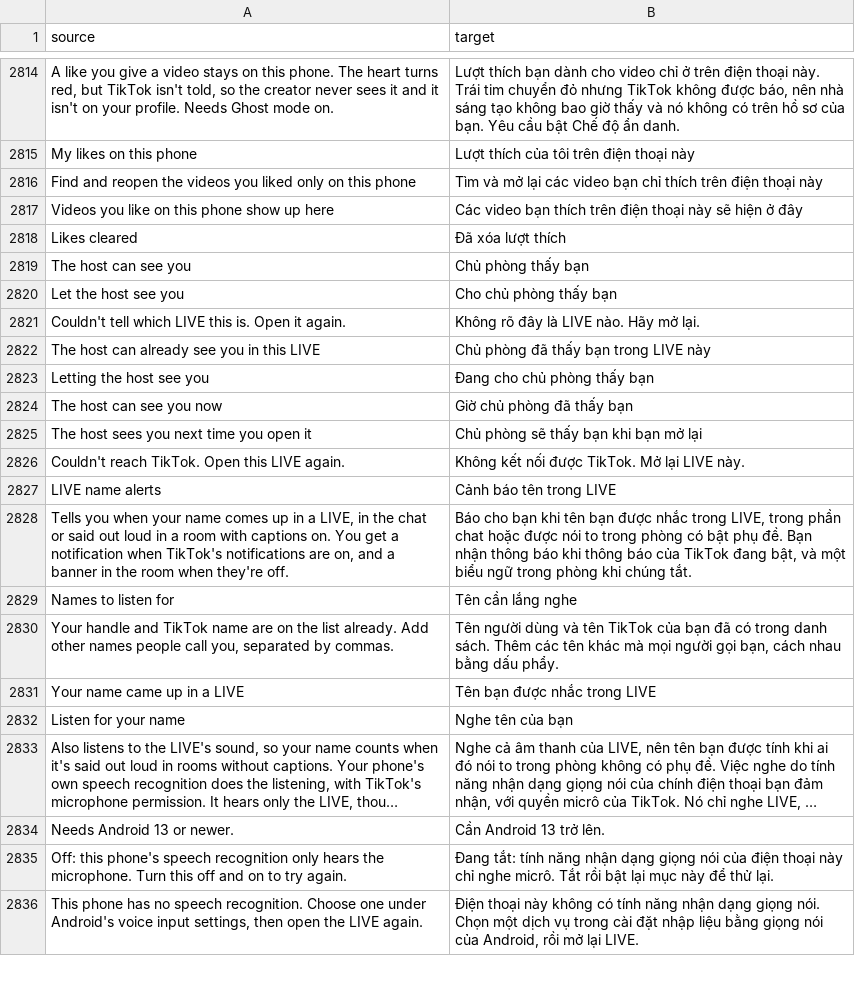
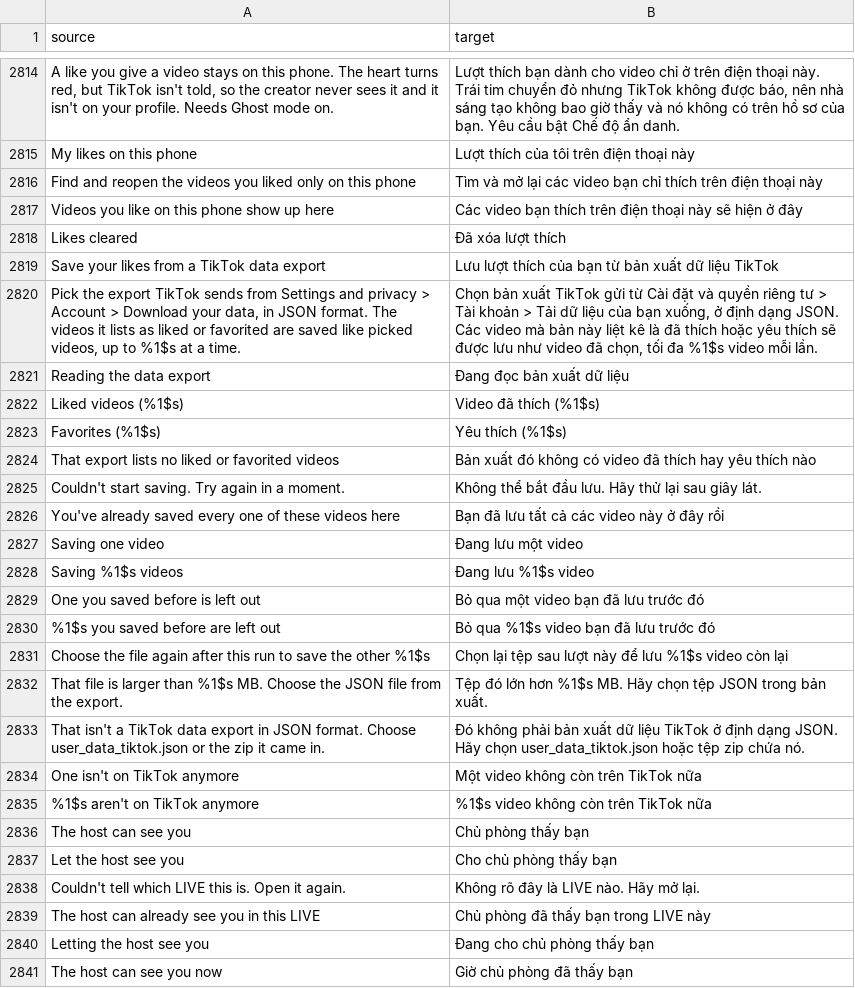
Before and after one commit to SysAdminDoc/HushFeed, a CSV file: extensions/tiktok/src/main/l10n/vi.csv, drawn as a sheet; only a part is shown, gaps mark what is left out; the shorter side is filled out with more unchanged rows; long unchanged cells end in …; the diff names each change by its address in the sheet, - before the commit and + after, or states it on an @@ line.

Commit message:
feat(downloads): save liked and favorited videos from a TikTok data export
Save your likes from a TikTok data export (Downloads) picks the export's
JSON file, or the zip TikTok sends it in, and reads its like and
favorite lists as a stream, since a whole account's file runs far past
the watch-history import's 2 MB. Every layout seen so far is read: Your
Activity, Activity or Likes and Favorites; Like List, Liked Videos,
Favorite Videos or Favorites; date/link in either case. Only the id in
each link is kept and no link is opened.

A dialog ticks the liked and favorited lists it found, and Save queues
one run of picked videos: each post is asked for by id through TikTok's
one-post reply, at most one ask every 1.5 s, then saved as BatchSave
saves it. A post TikTok sends nothing for is counted as gone on its own
banner line. With Check for already-saved videos on, saved ones are left
out before the run is cut to the 1,000 a run record can name, so the
same file again carries on.

```diff
--- a/extensions/tiktok/src/main/l10n/vi.csv
+++ b/extensions/tiktok/src/main/l10n/vi.csv
+row 2819: Save your likes from a TikTok data export | Lưu lượt thích của bạn từ bản xuất dữ liệu TikTok
+row 2820: Pick the export TikTok sends from Settings and privacy > Account > Download your data, in JSON format. The videos it lists as liked or favorited are saved like picked videos, up to %1$s at a time. | Chọn bản xuất TikTok gửi từ Cài đặt và quyền riêng tư > Tài khoản > Tải dữ liệu của bạn xuống, ở định dạng JSON. Các video mà bản này liệt kê là đã thích hoặc yêu thích sẽ được lưu như video đã chọn, tối đa %1$s video mỗi lần.
+row 2821: Reading the data export | Đang đọc bản xuất dữ liệu
+row 2822: Liked videos (%1$s) | Video đã thích (%1$s)
+row 2823: Favorites (%1$s) | Yêu thích (%1$s)
+row 2824: That export lists no liked or favorited videos | Bản xuất đó không có video đã thích hay yêu thích nào
+row 2825: Couldn't start saving. Try again in a moment. | Không thể bắt đầu lưu. Hãy thử lại sau giây lát.
+row 2826: You've already saved every one of these videos here | Bạn đã lưu tất cả các video này ở đây rồi
+row 2827: Saving one video | Đang lưu một video
+row 2828: Saving %1$s videos | Đang lưu %1$s video
+row 2829: One you saved before is left out | Bỏ qua một video bạn đã lưu trước đó
+row 2830: %1$s you saved before are left out | Bỏ qua %1$s video bạn đã lưu trước đó
+row 2831: Choose the file again after this run to save the other %1$s | Chọn lại tệp sau lượt này để lưu %1$s video còn lại
+row 2832: That file is larger than %1$s MB. Choose the JSON file from the export. | Tệp đó lớn hơn %1$s MB. Hãy chọn tệp JSON trong bản xuất.
+row 2833: That isn't a TikTok data export in JSON format. Choose user_data_tiktok.json or the zip it came in. | Đó không phải bản xuất dữ liệu TikTok ở định dạng JSON. Hãy chọn user_data_tiktok.json hoặc tệp zip chứa nó.
+row 2834: One isn't on TikTok anymore | Một video không còn trên TikTok nữa
+row 2835: %1$s aren't on TikTok anymore | %1$s video không còn trên TikTok nữa
```
Also changed, not shown: extensions/tiktok/src/main/l10n/ar.tsv, extensions/tiktok/src/main/l10n/az.tsv, 35 other files.
